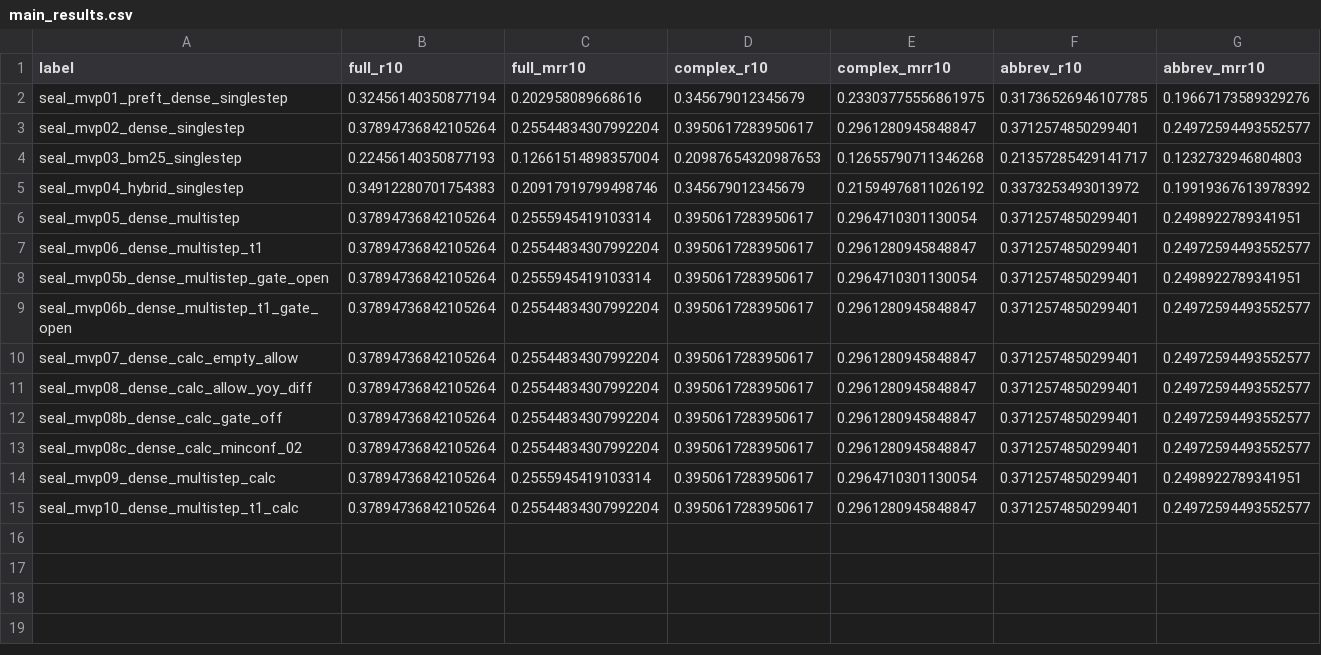
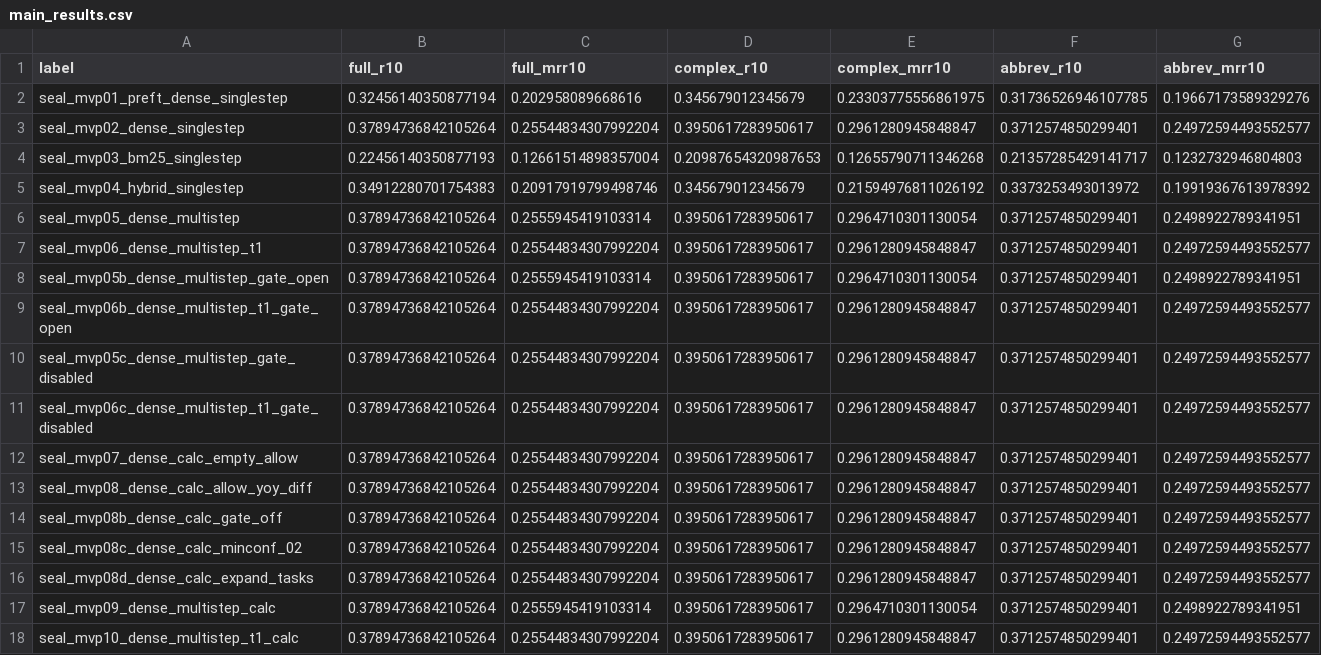
Before and after one commit to WCIS24/ohyeah, a CSV file: thesis/figures_seal/ThemeA/tables/main_results.csv, drawn as a sheet; the diff names each change by its address in the sheet, - before the commit and + after, or states it on an @@ line.

```diff
--- a/thesis/figures_seal/ThemeA/tables/main_results.csv
+++ b/thesis/figures_seal/ThemeA/tables/main_results.csv
+row 10: seal_mvp05c_dense_multistep_gate_disabled | 0.37894736842105264 | 0.25544834307992204 | 0.3950617283950617 | 0.2961280945848847 | 0.3712574850299401 | 0.24972594493552577
+row 11: seal_mvp06c_dense_multistep_t1_gate_disabled | 0.37894736842105264 | 0.25544834307992204 | 0.3950617283950617 | 0.2961280945848847 | 0.3712574850299401 | 0.24972594493552577
+row 16: seal_mvp08d_dense_calc_expand_tasks | 0.37894736842105264 | 0.25544834307992204 | 0.3950617283950617 | 0.2961280945848847 | 0.3712574850299401 | 0.24972594493552577
```
Also changed, not shown: 10 other files.
